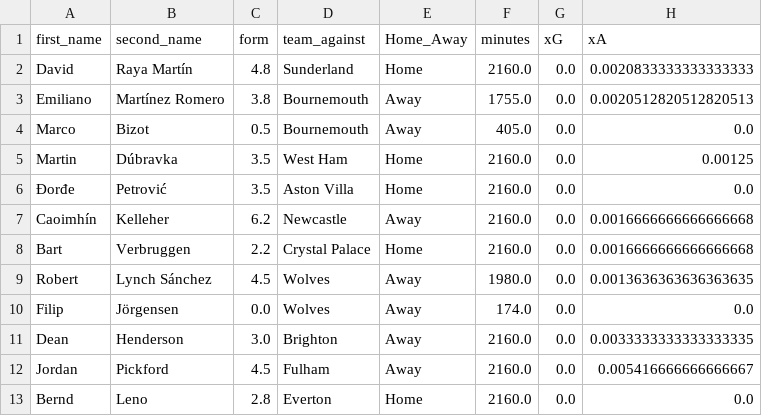
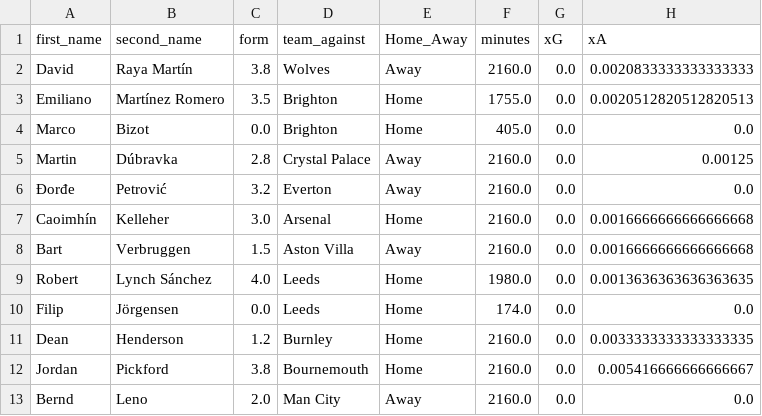
Before and after one commit to sarthakk88/FPL-Stats, a CSV file: data/goalkeepers_all.csv, drawn as a sheet; only a part is shown; the diff covers the shown part only; the diff names each change by its address in the sheet, - before the commit and + after, or states it on an @@ line.

```diff
--- a/data/goalkeepers_all.csv
+++ b/data/goalkeepers_all.csv
-C2 (form): 4.8
+C2 (form): 3.8
-D2 (team_against): Sunderland
+D2 (team_against): Wolves
-E2 (Home_Away): Home
+E2 (Home_Away): Away
-C3 (form): 3.8
+C3 (form): 3.5
-D3:D4 (team_against): Bournemouth
+D3:D4 (team_against): Brighton
-E3:E4 (Home_Away): Away
+E3:E4 (Home_Away): Home
-C4 (form): 0.5
+C4 (form): 0.0
-C5 (form): 3.5
+C5 (form): 2.8
-D5 (team_against): West Ham
+D5 (team_against): Crystal Palace
-E5:E6 (Home_Away): Home
+E5:E6 (Home_Away): Away
-C6 (form): 3.5
+C6 (form): 3.2
-D6 (team_against): Aston Villa
+D6 (team_against): Everton
-C7 (form): 6.2
+C7 (form): 3.0
-D7 (team_against): Newcastle
+D7 (team_against): Arsenal
-E7 (Home_Away): Away
+E7 (Home_Away): Home
-C8 (form): 2.2
+C8 (form): 1.5
-D8 (team_against): Crystal Palace
+D8 (team_against): Aston Villa
-E8 (Home_Away): Home
+E8 (Home_Away): Away
-C9 (form): 4.5
+C9 (form): 4.0
-D9:D10 (team_against): Wolves
+D9:D10 (team_against): Leeds
-E9:E12 (Home_Away): Away
+E9:E12 (Home_Away): Home
-C11 (form): 3.0
+C11 (form): 1.2
-D11 (team_against): Brighton
+D11 (team_against): Burnley
-C12 (form): 4.5
+C12 (form): 3.8
-D12 (team_against): Fulham
+D12 (team_against): Bournemouth
-C13 (form): 2.8
+C13 (form): 2.0
-D13 (team_against): Everton
+D13 (team_against): Man City
-E13 (Home_Away): Home
+E13 (Home_Away): Away
```
Also changed, not shown: 1 added row and 56 edited cells elsewhere in this file, data/defenders_all.csv, data/defenders_away.csv, 21 other files.
